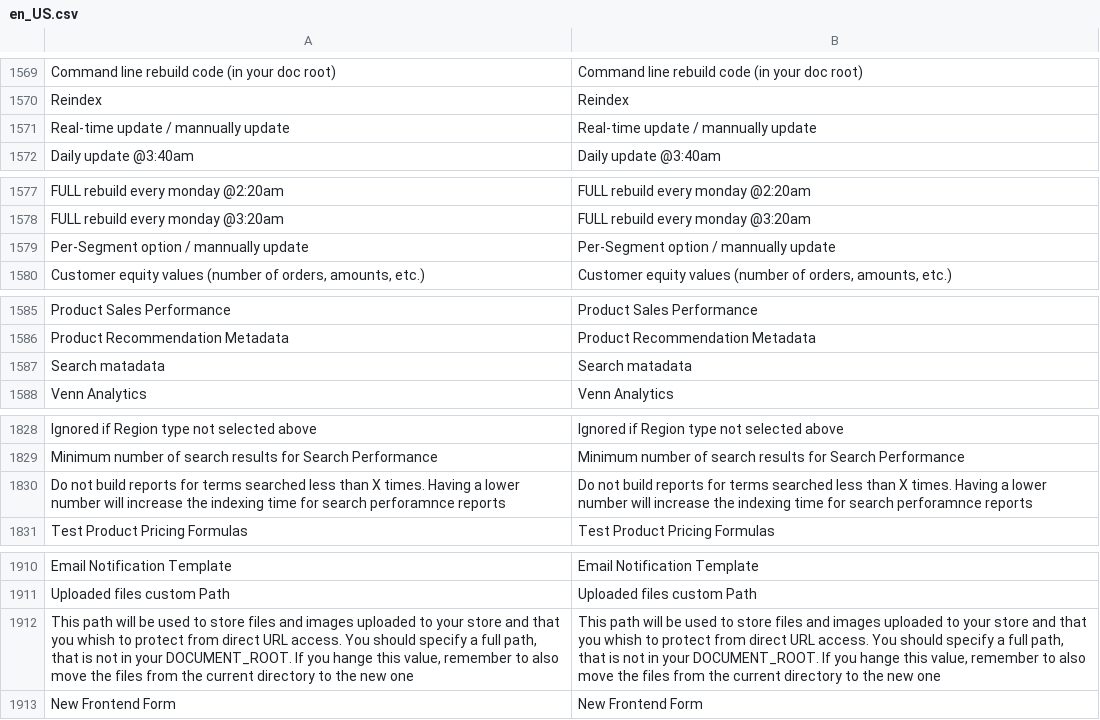
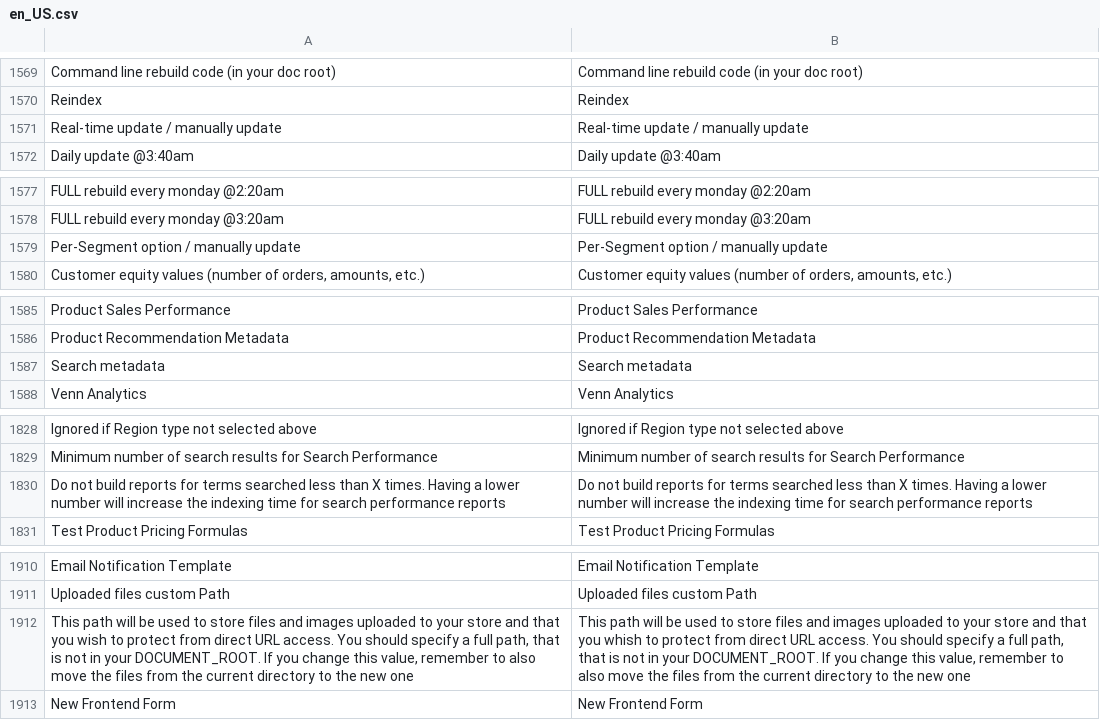
Before and after one commit to licentia/panda, a CSV file: i18n/en_US.csv, drawn as a sheet; only a part is shown, gaps mark what is left out; the diff names each change by its address in the sheet, - before the commit and + after, or states it on an @@ line.

```diff
--- a/i18n/en_US.csv
+++ b/i18n/en_US.csv
-A1571: Real-time update / mannually update
+A1571: Real-time update / manually update
-B1571: Real-time update / mannually update
+B1571: Real-time update / manually update
-A1579: Per-Segment option / mannually update
+A1579: Per-Segment option / manually update
-B1579: Per-Segment option / mannually update
+B1579: Per-Segment option / manually update
-A1587: Search matadata
+A1587: Search metadata
-B1587: Search matadata
+B1587: Search metadata
-A1830: …for search perforamnce reports
+A1830: …for search performance reports
-B1830: …for search perforamnce reports
+B1830: …for search performance reports
-A1912: …that you whish to protect from direct URL access. You should specify a full path, that is not in your DOCUMENT_ROOT. If you hange this value,…
+A1912: …that you wish to protect from direct URL access. You should specify a full path, that is not in your DOCUMENT_ROOT. If you change this value,…
-B1912: …If you hange this value,…
+B1912: …If you change this value,…
```
Also changed, not shown: 10 other files.
